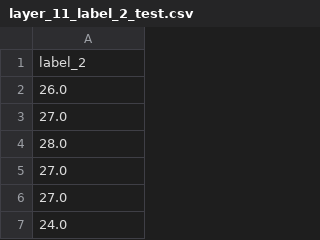
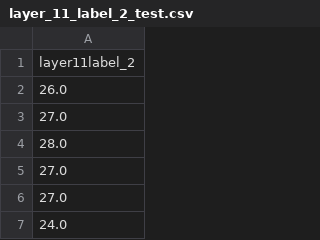
Before and after one commit to Jithmi004/Machine_Learning_Mini_Project, a CSV file: Conference Paper/layer_11_label_2_test.csv, drawn as a sheet; only a part is shown.

```diff
--- a/Conference Paper/layer_11_label_2_test.csv
+++ b/Conference Paper/layer_11_label_2_test.csv
@@ -1,2 +1,2 @@
-label_2
+layer11label_2
 26.0
```
Also changed, not shown: Conference Paper/Predictions/Valid/8_11_Valid_label_2.csv, Conference Paper/layer_11_label_1_test.csv, 22 other files.
